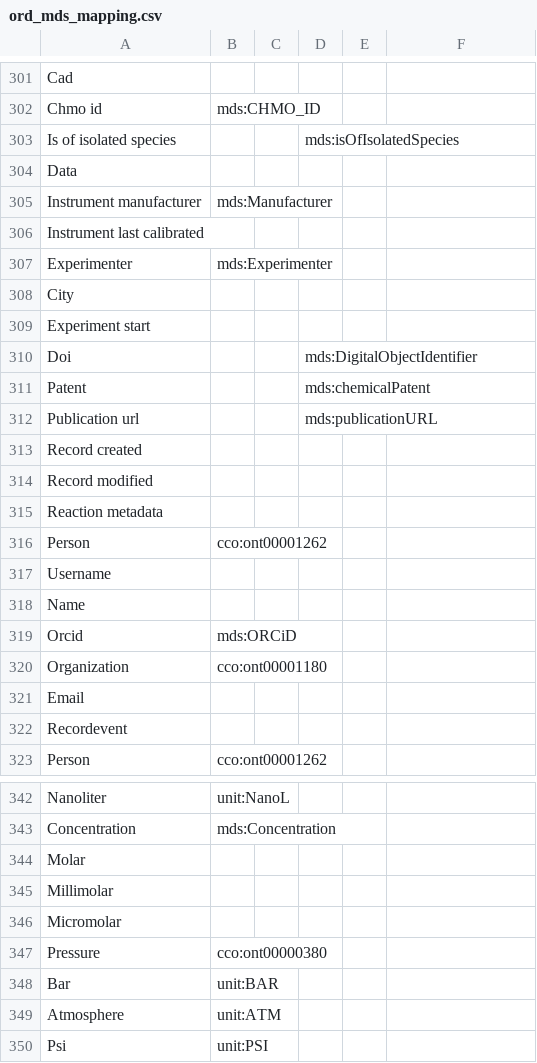
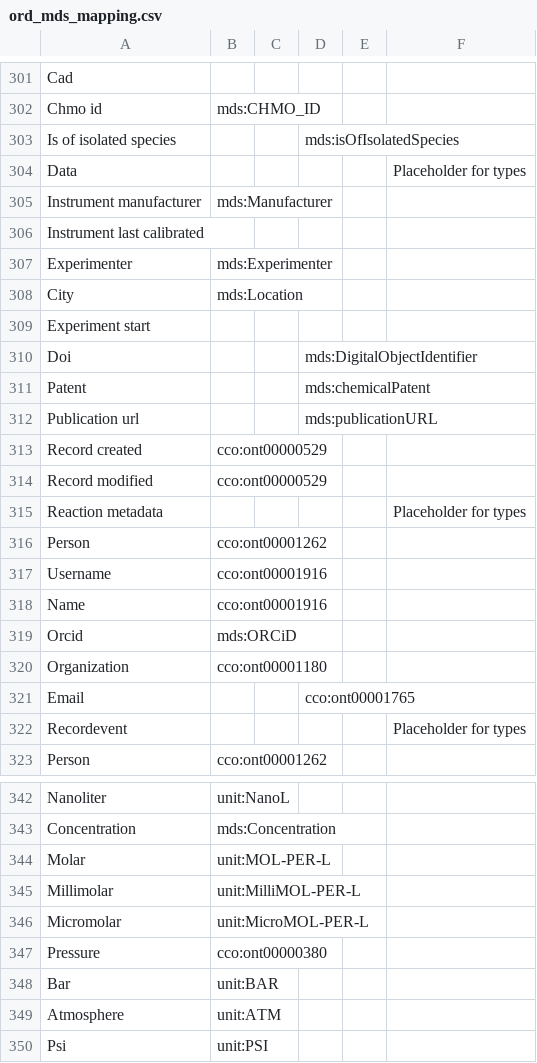
Before and after one commit to cwru-sdle/rxn-rdf-converter, a CSV file: ord_mds_mapping.csv, drawn as a sheet; only a part is shown, gaps mark what is left out; the diff covers the shown part only.

Commit message:
ord schema mapping

```diff
--- a/ord_mds_mapping.csv
+++ b/ord_mds_mapping.csv
@@ -303,3 +303,3 @@ Chmo id,mds:CHMO_ID,,,,
 Is of isolated species,,,mds:isOfIsolatedSpecies,,
-Data,,,,,
+Data,,,,,Placeholder for types
 Instrument manufacturer,mds:Manufacturer,,,,
@@ -307,3 +307,3 @@ Instrument last calibrated,,,,,
 Experimenter,mds:Experimenter,,,,
-City,,,,,
+City,mds:Location,,,,
 Experiment start,,,,,
@@ -312,12 +312,12 @@ Patent,,,mds:chemicalPatent,,
 Publication url,,,mds:publicationURL,,
-Record created,,,,,
-Record modified,,,,,
-Reaction metadata,,,,,
+Record created,cco:ont00000529,,,,
+Record modified,cco:ont00000529,,,,
+Reaction metadata,,,,,Placeholder for types
 Person,cco:ont00001262,,,,
-Username,,,,,
-Name,,,,,
+Username,cco:ont00001916,,,,
+Name,cco:ont00001916,,,,
 Orcid,mds:ORCiD,,,,
 Organization,cco:ont00001180,,,,
-Email,,,,,
-Recordevent,,,,,
+Email,,,cco:ont00001765,,
+Recordevent,,,,,Placeholder for types
 Person,cco:ont00001262,,,,
@@ -343,5 +343,5 @@ Nanoliter,unit:NanoL,,,,
 Concentration,mds:Concentration,,,,
-Molar,,,,,
-Millimolar,,,,,
-Micromolar,,,,,
+Molar,unit:MOL-PER-L,,,,
+Millimolar,unit:MilliMOL-PER-L,,,,
+Micromolar,unit:MicroMOL-PER-L,,,,
 Pressure,cco:ont00000380,,,,
```
Also changed, not shown: 28 edited cells elsewhere in this file.
